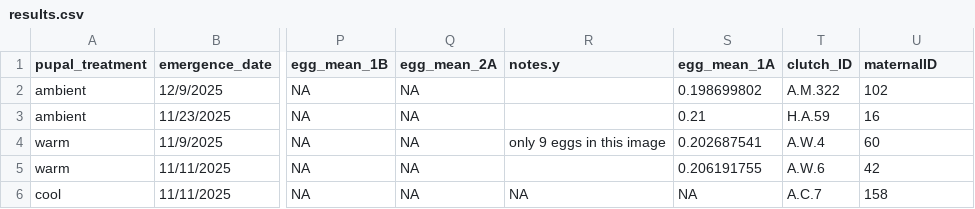
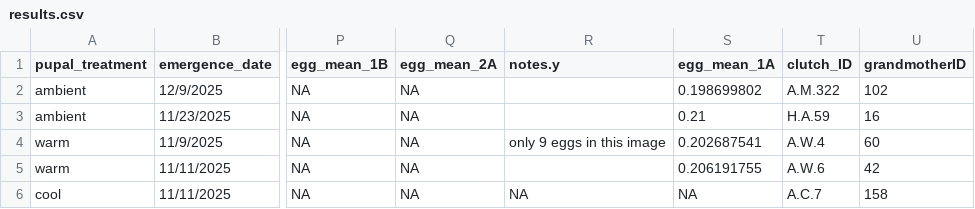
Before and after one commit to hannahglendell/MbiolProject, a CSV file: data/clean data/results.csv, drawn as a sheet; only a part is shown, gaps mark what is left out; the diff names each change by its address in the sheet, - before the commit and + after, or states it on an @@ line.

```diff
--- a/data/clean data/results.csv
+++ b/data/clean data/results.csv
-U1: maternalID
+U1: grandmotherID
```
Also changed, not shown: data/clean data/caterpillar_data.csv, data/raw data/HG_hatch_data(Sheet1).csv, 11 other files.
